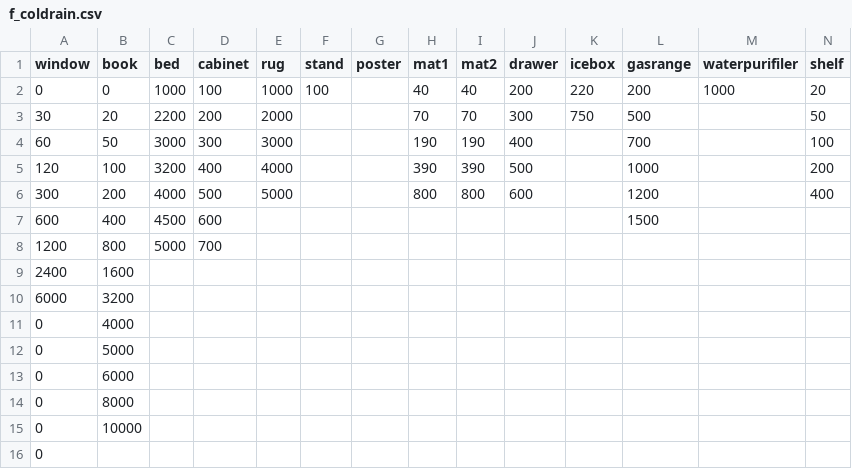
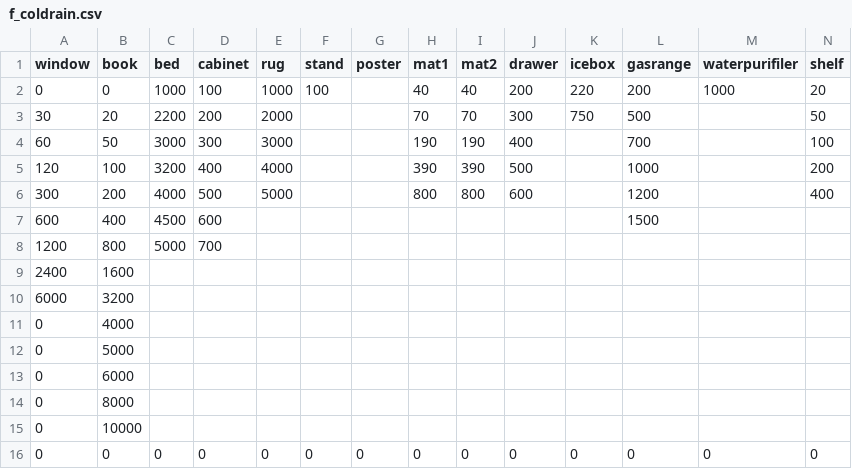
Before and after one commit to catdoglove/rainroom2, a CSV file: Resources/Price/f_coldrain.csv, drawn as a sheet; removed rows and columns are numbered as before the commit, all else as after; the diff names each change by its address in the sheet, - before the commit and + after, or states it on an @@ line.

```diff
--- a/Resources/Price/f_coldrain.csv
+++ b/Resources/Price/f_coldrain.csv
-row 16: 0
+row 16: 0 | 0 | 0 | 0 | 0 | 0 | 0 | 0 | 0 | 0 | 0 | 0 | 0 | 0
```
Also changed, not shown: Resources/Price/f_hotrain.csv, 3 other files.
